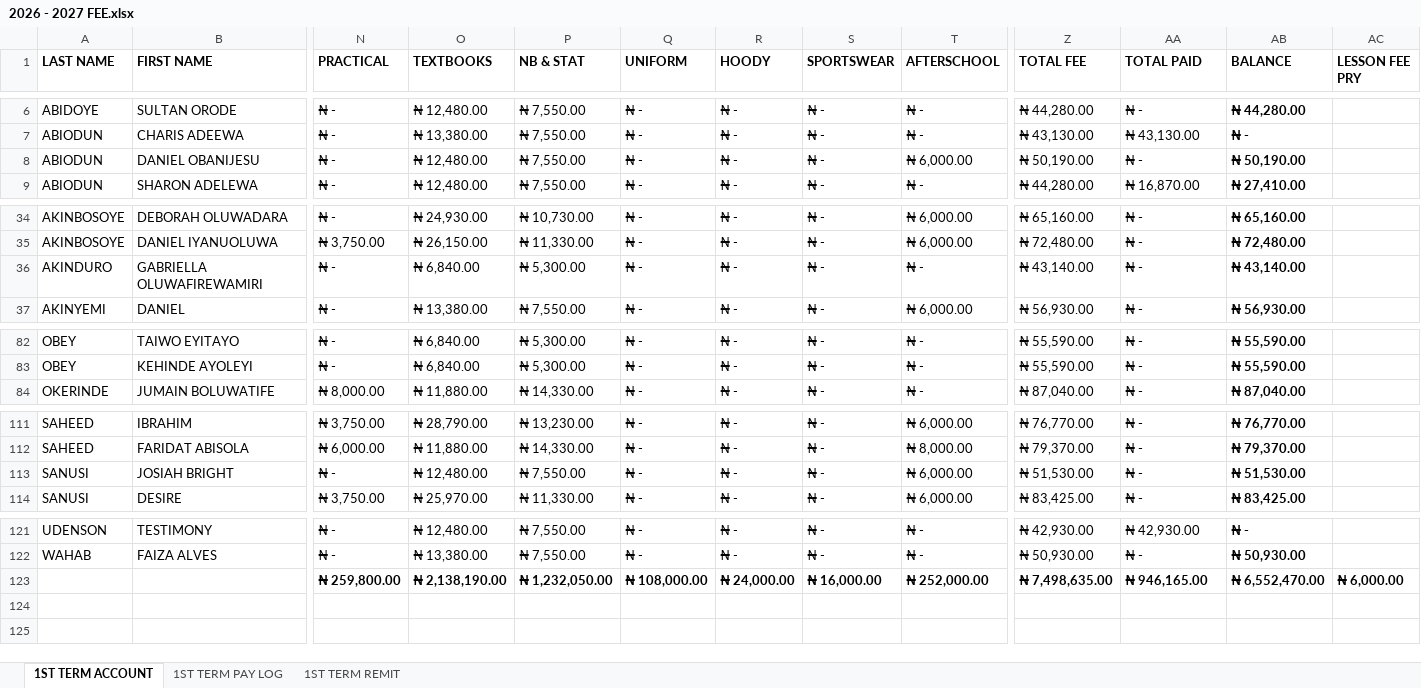
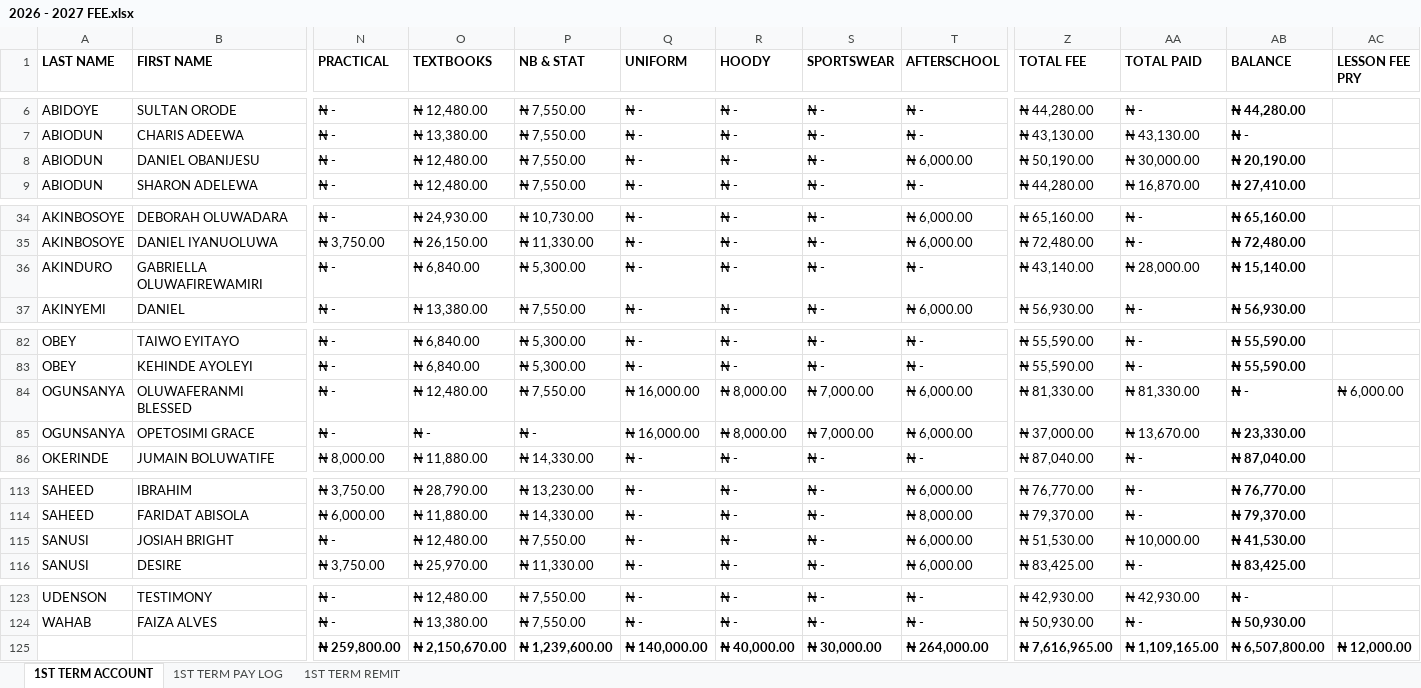
Before and after one commit to kbischool/school-fee-portal, an Excel workbook: 2026 - 2027 FEE.xlsx, sheet 1ST TERM ACCOUNT, drawn as a sheet; only a part is shown, gaps mark what is left out; values as stored, in another font and other column widths than the file's, no borders; conditional formats not drawn; addresses are those after the commit; rows hold the shown columns only; the diff names each change by its address in the sheet, - before the commit and + after, or states it on an @@ line.

Commit message:
Update student payments and add Ogunsanya records
Adjust payment totals and balances for multiple students in students_1st_term.json (e.g., ABIODUN DANIEL OBANIJESU, AKINDURO GABRIELLA, SANUSI JOSIAH). Add two new student entries OGUOLU1124 and OGUOPE1125 with full fee breakdowns. Add corresponding codes for these students to code_registry.json. Updated related binary spreadsheets (2026 - 2027 FEE.xlsx, parent_codes.xlsx) to reflect these changes.

```diff
--- a/2026 - 2027 FEE.xlsx (sheet 1ST TERM ACCOUNT)
+++ b/2026 - 2027 FEE.xlsx (sheet 1ST TERM ACCOUNT)
-AA8 (TOTAL PAID): ₦ -
+AA8 (TOTAL PAID): ₦ 30,000.00
-AB8 (BALANCE): ₦ 50,190.00
+AB8 (BALANCE): ₦ 20,190.00
-AA36 (TOTAL PAID): ₦ -
+AA36 (TOTAL PAID): ₦ 28,000.00
-AB36 (BALANCE): ₦ 43,140.00
+AB36 (BALANCE): ₦ 15,140.00
+row 84: OGUNSANYA | OLUWAFERANMI BLESSED | ₦ - | ₦ 12,480.00 | ₦ 7,550.00 | ₦ 16,000.00 | ₦ 8,000.00 | ₦ 7,000.00 | ₦ 6,000.00 | ₦ 81,330.00 | ₦ 81,330.00 | ₦ - | ₦ 6,000.00
+row 85: OGUNSANYA | OPETOSIMI GRACE | ₦ - | ₦ - | ₦ - | ₦ 16,000.00 | ₦ 8,000.00 | ₦ 7,000.00 | ₦ 6,000.00 | ₦ 37,000.00 | ₦ 13,670.00 | ₦ 23,330.00
-AA115 (TOTAL PAID): ₦ -
+AA115 (TOTAL PAID): ₦ 10,000.00
-AB115 (BALANCE): ₦ 51,530.00
+AB115 (BALANCE): ₦ 41,530.00
-O125 (TEXTBOOKS): ₦ 2,138,190.00
+O125 (TEXTBOOKS): ₦ 2,150,670.00
-P125 (NB & STAT): ₦ 1,232,050.00
+P125 (NB & STAT): ₦ 1,239,600.00
-Q125 (UNIFORM): ₦ 108,000.00
+Q125 (UNIFORM): ₦ 140,000.00
-R125 (HOODY): ₦ 24,000.00
+R125 (HOODY): ₦ 40,000.00
-S125 (SPORTSWEAR): ₦ 16,000.00
+S125 (SPORTSWEAR): ₦ 30,000.00
-T125 (AFTERSCHOOL): ₦ 252,000.00
+T125 (AFTERSCHOOL): ₦ 264,000.00
-Z125 (TOTAL FEE): ₦ 7,498,635.00
+Z125 (TOTAL FEE): ₦ 7,616,965.00
-AA125 (TOTAL PAID): ₦ 946,165.00
+AA125 (TOTAL PAID): ₦ 1,109,165.00
-AB125 (BALANCE): ₦ 6,552,470.00
+AB125 (BALANCE): ₦ 6,507,800.00
-AC125 (LESSON FEE PRY): ₦ 6,000.00
+AC125 (LESSON FEE PRY): ₦ 12,000.00
```
Also changed, not shown: sheet 1ST TERM PAY LOG, sheet 1ST TERM REMIT, formulas that keep their value, parent_codes.xlsx, 2 other files.
